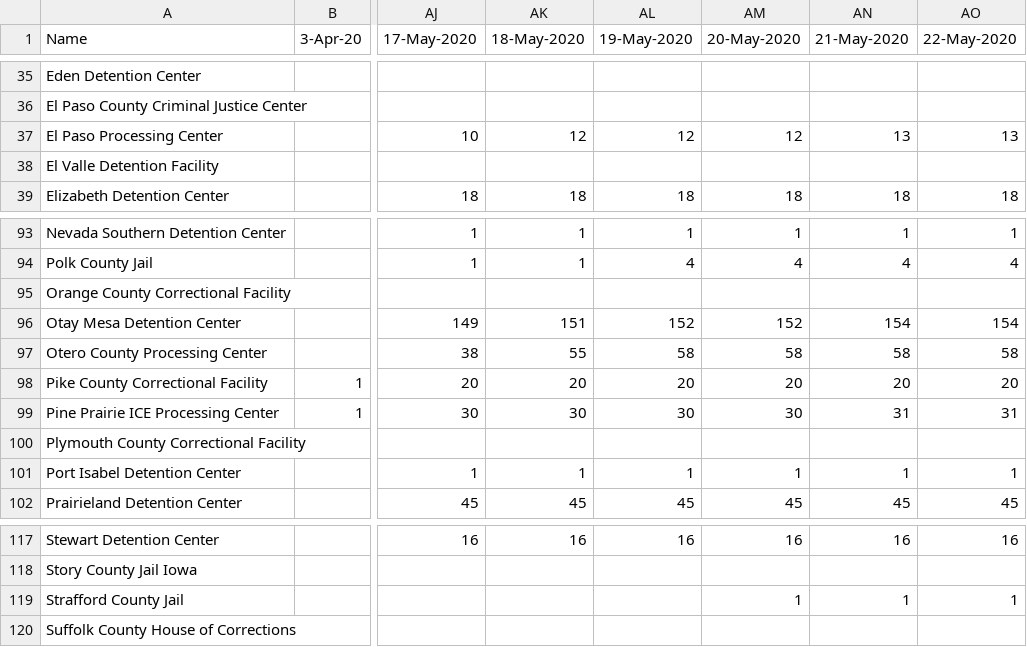
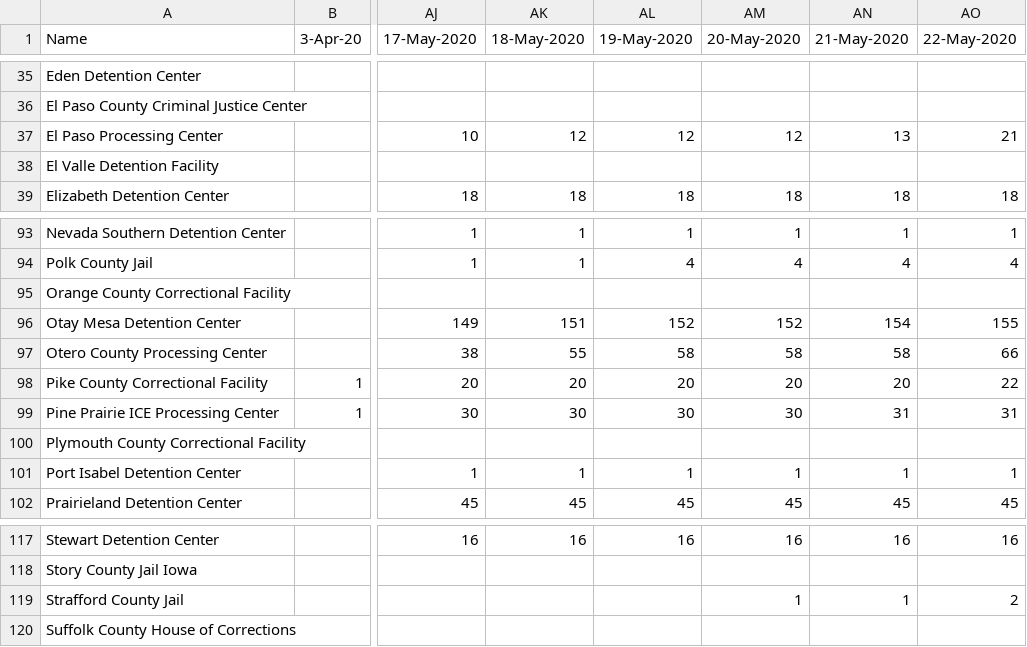
Before and after one commit to jakobtroidl/DetainedInDanger, a CSV file: data/dailydetentioncases.csv, drawn as a sheet; only a part is shown, gaps mark what is left out; the diff names each change by its address in the sheet, - before the commit and + after, or states it on an @@ line.

```diff
--- a/data/dailydetentioncases.csv
+++ b/data/dailydetentioncases.csv
-AO37 (22-May-2020): 13
+AO37 (22-May-2020): 21
-AO96 (22-May-2020): 154
+AO96 (22-May-2020): 155
-AO97 (22-May-2020): 58
+AO97 (22-May-2020): 66
-AO98 (22-May-2020): 20
+AO98 (22-May-2020): 22
-AO119 (22-May-2020): 1
+AO119 (22-May-2020): 2
```
Also changed, not shown: 2 other files.
